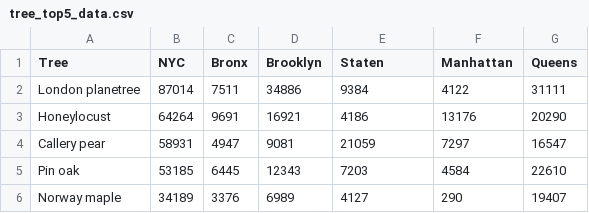
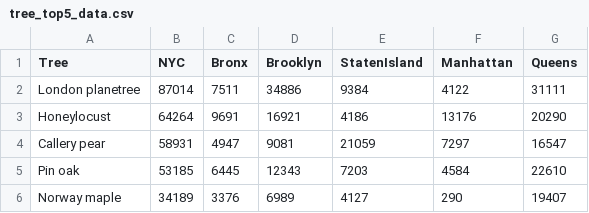
Before and after one commit to cecli/cecli.github.io, a CSV file: data/tree_top5_data.csv, drawn as a sheet.

```diff
--- a/data/tree_top5_data.csv
+++ b/data/tree_top5_data.csv
@@ -1,2 +1,2 @@
-Tree,NYC,Bronx,Brooklyn,Staten,Manhattan,Queens
+Tree,NYC,Bronx,Brooklyn,StatenIsland,Manhattan,Queens
 London planetree,87014,7511,34886,9384,4122,31111
```
Also changed, not shown: 1 other file.
